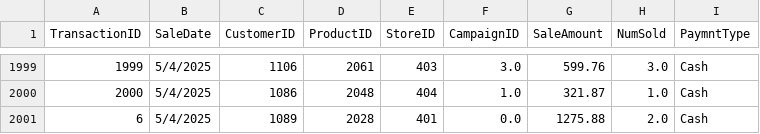
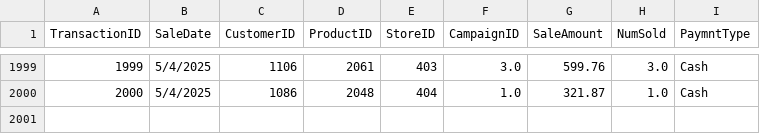
Before and after one commit to crsellinger/smart-store-calebsellinger, a CSV file: data/prepared/sales_prepared.csv, drawn as a sheet; only a part is shown, gaps mark what is left out; the diff names each change by its address in the sheet, - before the commit and + after, or states it on an @@ line.

```diff
--- a/data/prepared/sales_prepared.csv
+++ b/data/prepared/sales_prepared.csv
-row 2001: 6 | 5/4/2025 | 1089 | 2028 | 401 | 0.0 | 1275.88 | 2.0 | Cash
```
Also changed, not shown: 4 other files.
